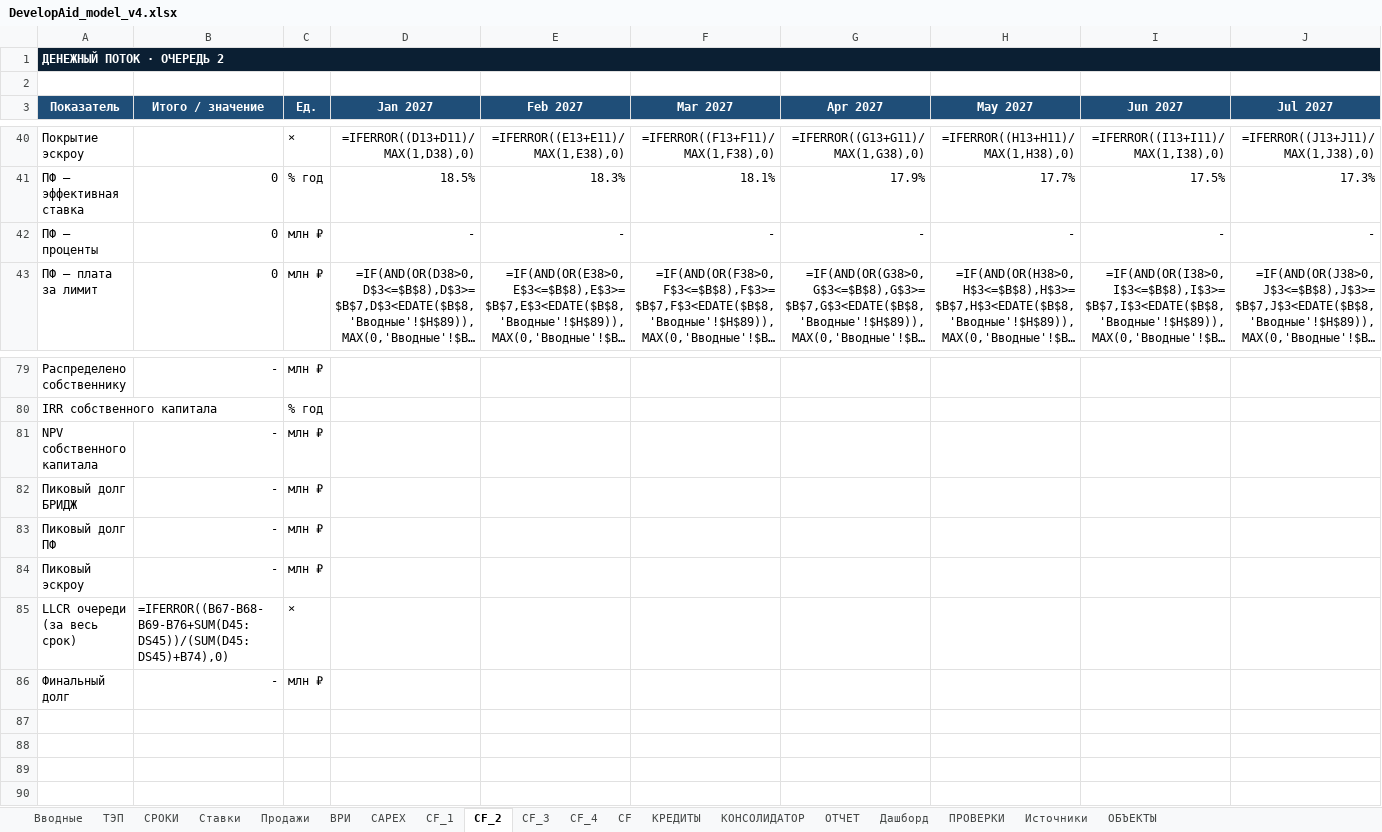
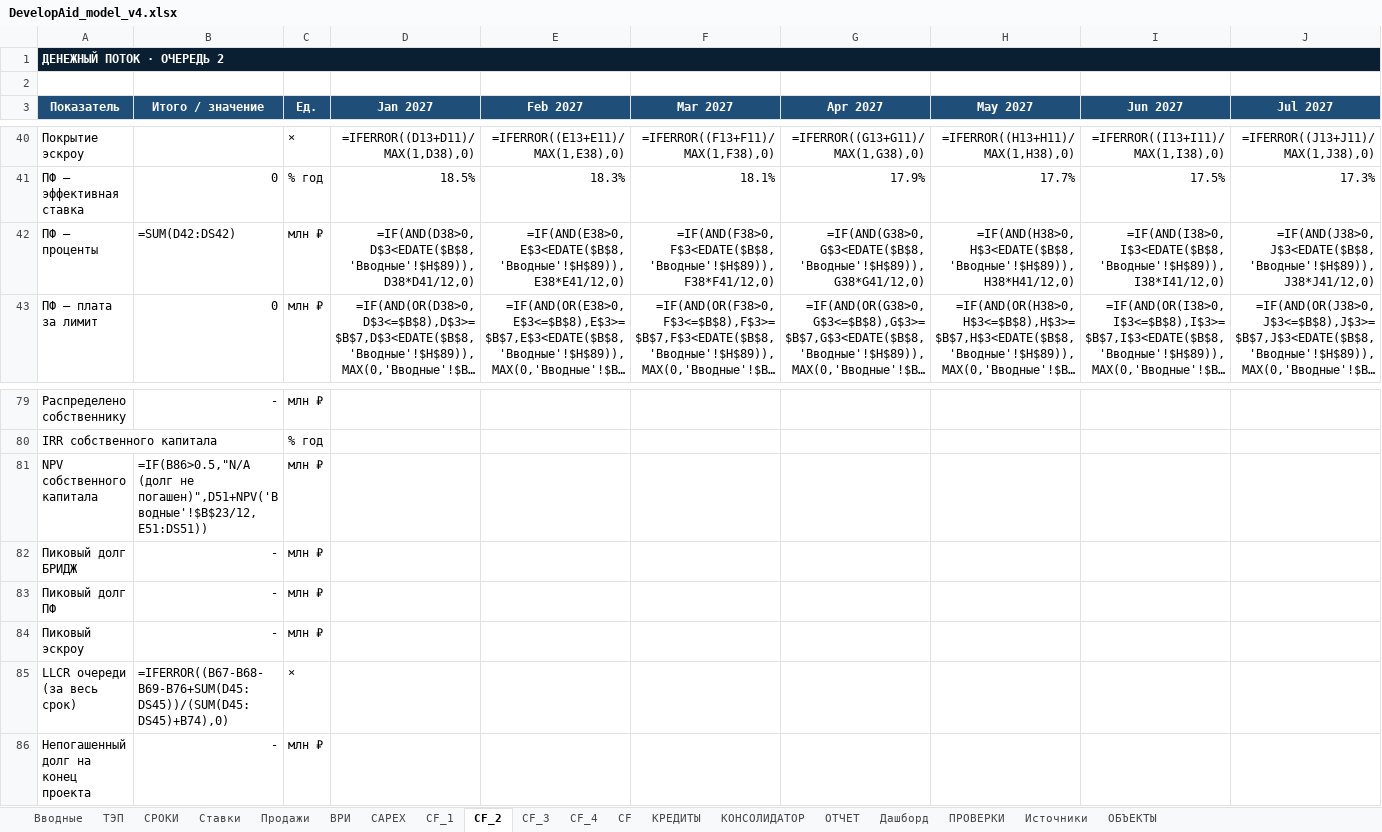
Before and after one commit to warstyle-plato/plato, an Excel workbook: templates/DevelopAid_model_v4.xlsx, sheet CF_2, drawn as a sheet; only a part is shown, gaps mark what is left out; long unchanged cells end in …; values as stored, in another font and other column widths than the file's, no borders; formulas without a stored value are shown as written; removed rows and columns are numbered as before the commit, all else as after; rows hold the shown columns only; the diff names each change by its address in the sheet, - before the commit and + after, or states it on an @@ line.

```diff
--- a/templates/DevelopAid_model_v4.xlsx (sheet CF_2)
+++ b/templates/DevelopAid_model_v4.xlsx (sheet CF_2)
-row 42: ПФ — проценты | 0 | млн ₽ | - | - | - | - | - | - | -
+row 42: ПФ — проценты | =SUM(D42:DS42) | млн ₽ | =IF(AND(D38>0,D$3<EDATE($B$8,'Вводные'!$H$89)),D38*D41/12,0) | =IF(AND(E38>0,E$3<EDATE($B$8,'Вводные'!$H$89)),E38*E41/12,0) | =IF(AND(F38>0,F$3<EDATE($B$8,'Вводные'!$H$89)),F38*F41/12,0) | =IF(AND(G38>0,G$3<EDATE($B$8,'Вводные'!$H$89)),G38*G41/12,0) | =IF(AND(H38>0,H$3<EDATE($B$8,'Вводные'!$H$89)),H38*H41/12,0) | =IF(AND(I38>0,I$3<EDATE($B$8,'Вводные'!$H$89)),I38*I41/12,0) | =IF(AND(J38>0,J$3<EDATE($B$8,'Вводные'!$H$89)),J38*J41/12,0)
-B81 (Итого / значение): -
+B81 (Итого / значение): =IF(B86>0.5,"N/A (долг не погашен)",D51+NPV('Вводные'!$B$23/12,E51:DS51))
-A86 (Показатель): Финальный долг
+A86 (Показатель): Непогашенный долг на конец проекта
```
Also changed, not shown: sheet CF_1, sheet CF_3, sheet CF_4, sheet КОНСОЛИДАТОР, sheet ОТЧЕТ, formulas that keep their value, 2 other files.
